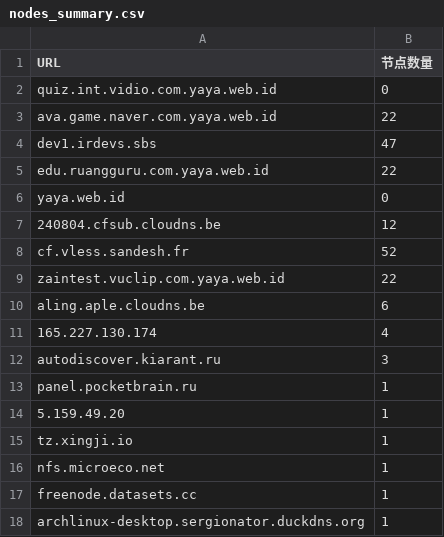
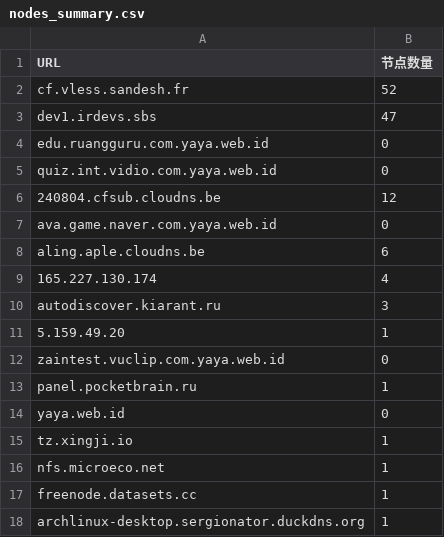
Before and after one commit to qjlxg/HA, a CSV file: nodes_summary.csv, drawn as a sheet.

```diff
--- a/nodes_summary.csv
+++ b/nodes_summary.csv
@@ -1,10 +1,8 @@
 URL,节点数量
+cf.vless.sandesh.fr,52
+dev1.irdevs.sbs,47
+edu.ruangguru.com.yaya.web.id,0
 quiz.int.vidio.com.yaya.web.id,0
-ava.game.naver.com.yaya.web.id,22
-dev1.irdevs.sbs,47
-edu.ruangguru.com.yaya.web.id,22
-yaya.web.id,0
 240804.cfsub.cloudns.be,12
-cf.vless.sandesh.fr,52
-zaintest.vuclip.com.yaya.web.id,22
+ava.game.naver.com.yaya.web.id,0
 aling.aple.cloudns.be,6
@@ -12,4 +10,6 @@ aling.aple.cloudns.be,6
 autodiscover.kiarant.ru,3
+5.159.49.20,1
+zaintest.vuclip.com.yaya.web.id,0
 panel.pocketbrain.ru,1
-5.159.49.20,1
+yaya.web.id,0
 tz.xingji.io,1
```
Also changed, not shown: 7 other files.
